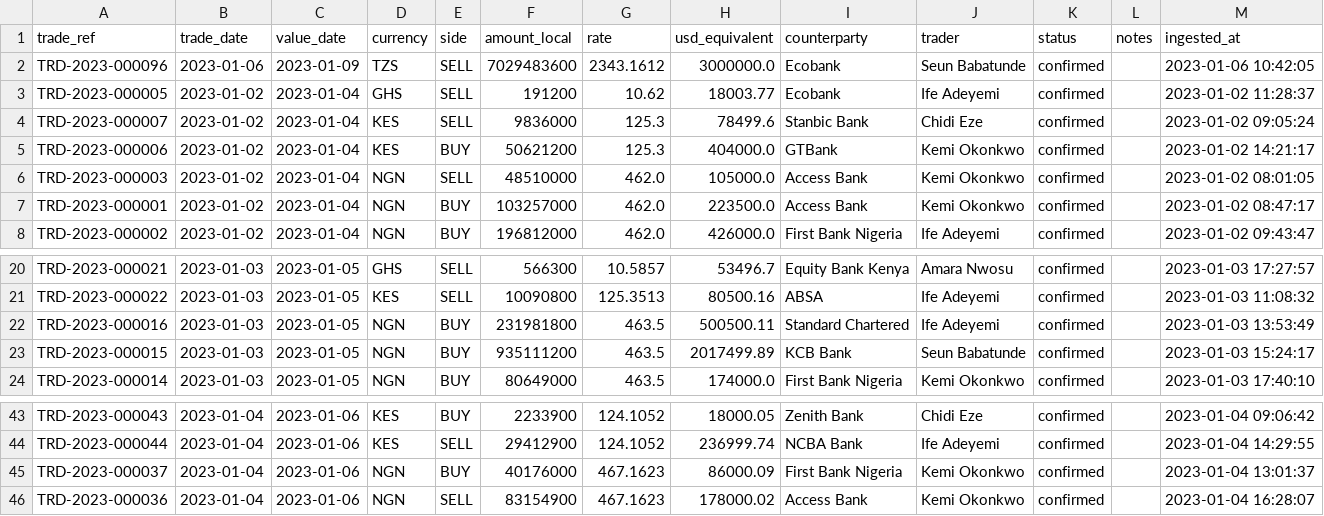
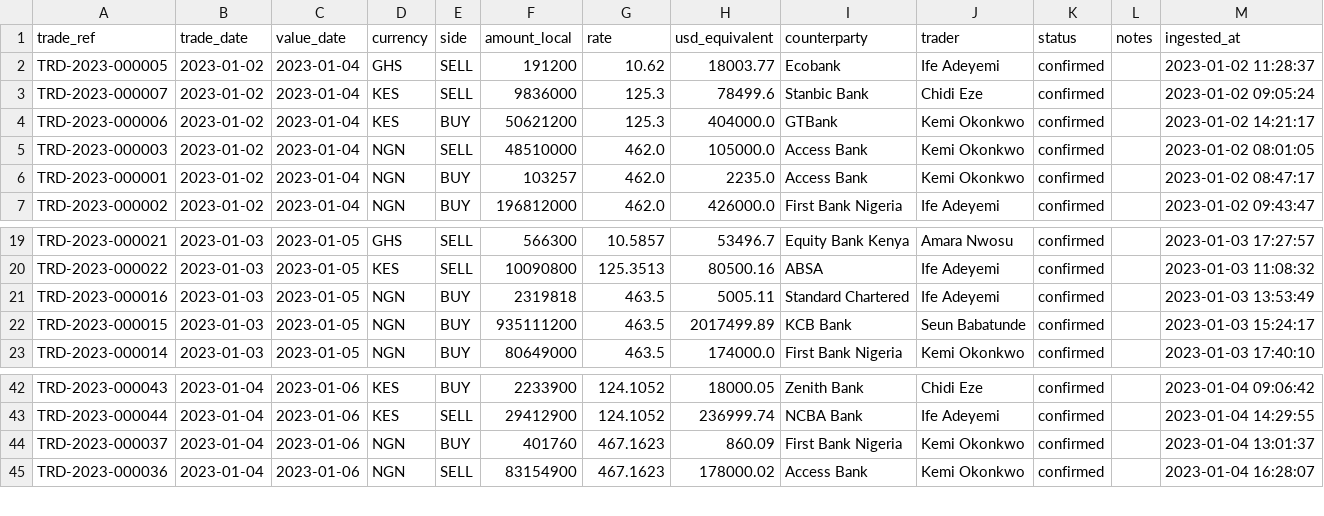
Before and after one commit to Iyanumanuel/fincra_nop_reconcilliation, a CSV file: seeds/trade_blotter.csv, drawn as a sheet; only a part is shown, gaps mark what is left out.

```diff
--- a/seeds/trade_blotter.csv
+++ b/seeds/trade_blotter.csv
@@ -1,3 +1,2 @@
 trade_ref,trade_date,value_date,currency,side,amount_local,rate,usd_equivalent,counterparty,trader,status,notes,ingested_at
-TRD-2023-000096,2023-01-06,2023-01-09,TZS,SELL,7029483600,2343.1612,3000000.0,Ecobank,Seun Babatunde,confirmed,,2023-01-06 10:42:05
 TRD-2023-000005,2023-01-02,2023-01-04,GHS,SELL,191200,10.62,18003.77,Ecobank,Ife Adeyemi,confirmed,,2023-01-02 11:28:37
@@ -6,3 +5,3 @@ TRD-2023-000006,2023-01-02,2023-01-04,KES,BUY,50621200,125.3,404000.0,GTBank,Kem
 TRD-2023-000003,2023-01-02,2023-01-04,NGN,SELL,48510000,462.0,105000.0,Access Bank,Kemi Okonkwo,confirmed,,2023-01-02 08:01:05
-TRD-2023-000001,2023-01-02,2023-01-04,NGN,BUY,103257000,462.0,223500.0,Access Bank,Kemi Okonkwo,confirmed,,2023-01-02 08:47:17
+TRD-2023-000001,2023-01-02,2023-01-04,NGN,BUY,103257,462.0,2235.0,Access Bank,Kemi Okonkwo,confirmed,,2023-01-02 08:47:17
 TRD-2023-000002,2023-01-02,2023-01-04,NGN,BUY,196812000,462.0,426000.0,First Bank Nigeria,Ife Adeyemi,confirmed,,2023-01-02 09:43:47
@@ -21,3 +20,3 @@ TRD-2023-000021,2023-01-03,2023-01-05,GHS,SELL,566300,10.5857,53496.7,Equity Ban
 TRD-2023-000022,2023-01-03,2023-01-05,KES,SELL,10090800,125.3513,80500.16,ABSA,Ife Adeyemi,confirmed,,2023-01-03 11:08:32
-TRD-2023-000016,2023-01-03,2023-01-05,NGN,BUY,231981800,463.5,500500.11,Standard Chartered,Ife Adeyemi,confirmed,,2023-01-03 13:53:49
+TRD-2023-000016,2023-01-03,2023-01-05,NGN,BUY,2319818,463.5,5005.11,Standard Chartered,Ife Adeyemi,confirmed,,2023-01-03 13:53:49
 TRD-2023-000015,2023-01-03,2023-01-05,NGN,BUY,935111200,463.5,2017499.89,KCB Bank,Seun Babatunde,confirmed,,2023-01-03 15:24:17
@@ -44,3 +43,3 @@ TRD-2023-000043,2023-01-04,2023-01-06,KES,BUY,2233900,124.1052,18000.05,Zenith B
 TRD-2023-000044,2023-01-04,2023-01-06,KES,SELL,29412900,124.1052,236999.74,NCBA Bank,Ife Adeyemi,confirmed,,2023-01-04 14:29:55
-TRD-2023-000037,2023-01-04,2023-01-06,NGN,BUY,40176000,467.1623,86000.09,First Bank Nigeria,Kemi Okonkwo,confirmed,,2023-01-04 13:01:37
+TRD-2023-000037,2023-01-04,2023-01-06,NGN,BUY,401760,467.1623,860.09,First Bank Nigeria,Kemi Okonkwo,confirmed,,2023-01-04 13:01:37
 TRD-2023-000036,2023-01-04,2023-01-06,NGN,SELL,83154900,467.1623,178000.02,Access Bank,Kemi Okonkwo,confirmed,,2023-01-04 16:28:07
```
Also changed, not shown: 22 other files.
